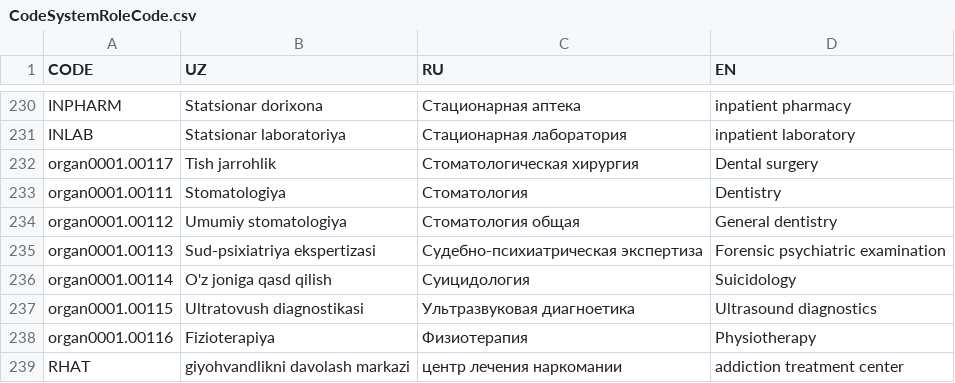
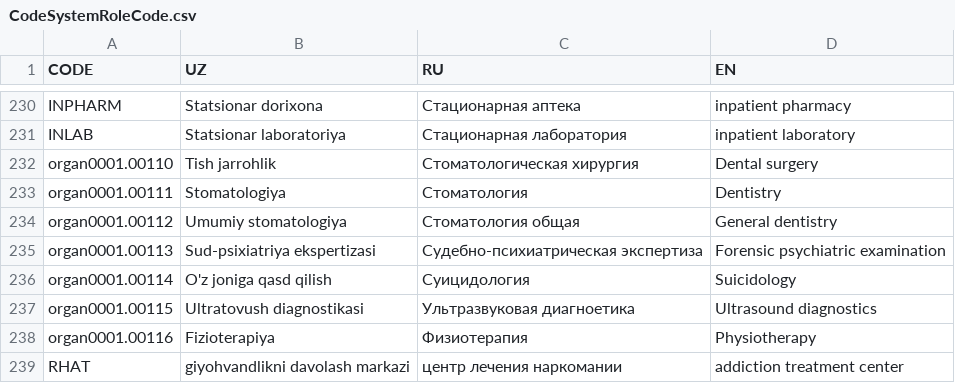
Before and after one commit to vadi2/DHP-temp, a CSV file: input/excel/Profil and ValueSet_Location_050325.csv/CodeSystemRoleCode.csv, drawn as a sheet; only a part is shown, gaps mark what is left out; the diff names each change by its address in the sheet, - before the commit and + after, or states it on an @@ line.

```diff
--- a/input/excel/Profil and ValueSet_Location_050325.csv/CodeSystemRoleCode.csv
+++ b/input/excel/Profil and ValueSet_Location_050325.csv/CodeSystemRoleCode.csv
-A232 (CODE): organ0001.00117
+A232 (CODE): organ0001.00110
```
Also changed, not shown: 23 other files.
